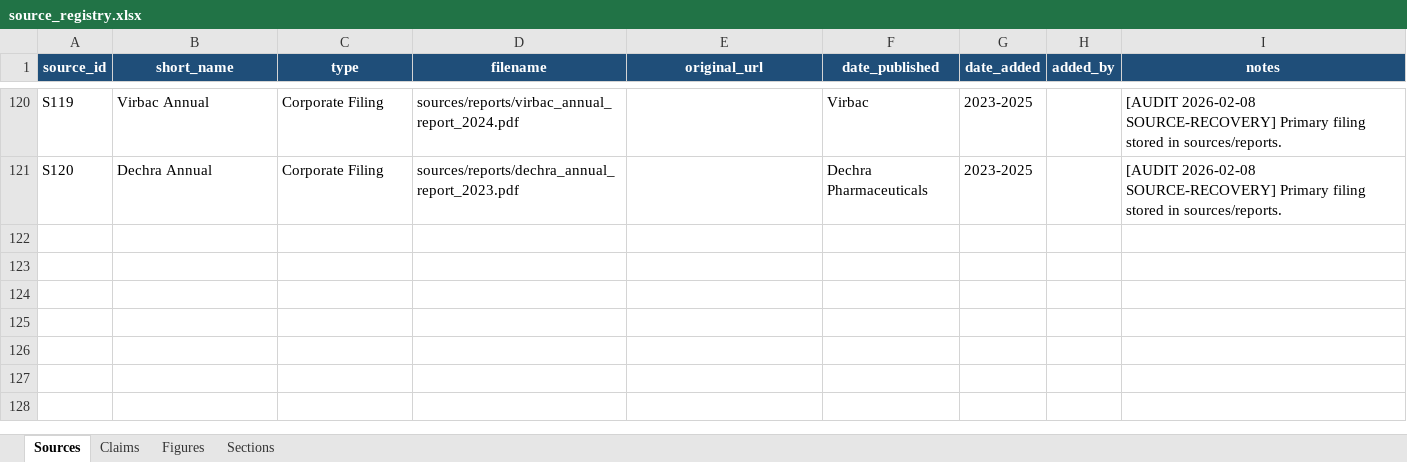
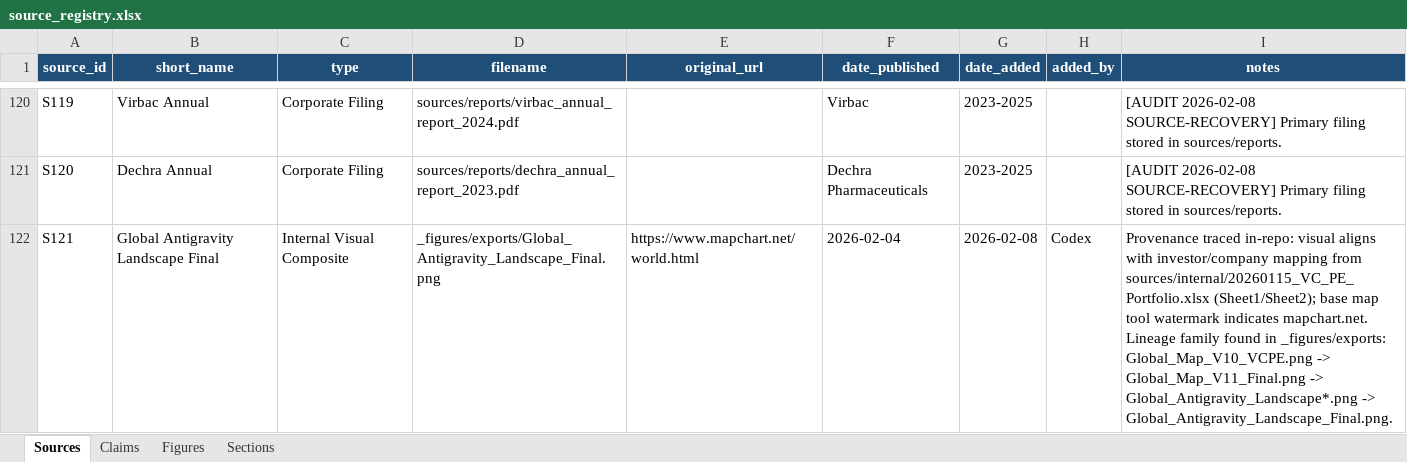
Before and after one commit to celinecollin/nutraceuticals, an Excel workbook: _registry/source_registry.xlsx, sheet Sources, drawn as a sheet; only a part is shown, gaps mark what is left out; values as stored, in another font and other column widths than the file's, no borders; the diff names each change by its address in the sheet, - before the commit and + after, or states it on an @@ line.

```diff
--- a/_registry/source_registry.xlsx (sheet Sources)
+++ b/_registry/source_registry.xlsx (sheet Sources)
+row 122: S121 | Global Antigravity Landscape Final | Internal Visual Composite | _figures/exports/Global_Antigravity_Landscape_Final.png | https://www.mapchart.net/world.html | 2026-02-04 | 2026-02-08 | Codex | Provenance traced in-repo: visual aligns with investor/company mapping from sources/internal/20260115_VC_PE_Portfolio.xlsx (Sheet1/Sheet2); base map tool watermark indicates mapchart.net. Lineage family found in _figures/exports: Global_Map_V10_VCPE.png -> Global_Map_V11_Final.png -> Global_Antigravity_Landscape*.png -> Global_Antigravity_Landscape_Final.png.
```
Also changed, not shown: sheet Claims, sheet Figures, _figures/figures_data.xlsx, 6 other files.
